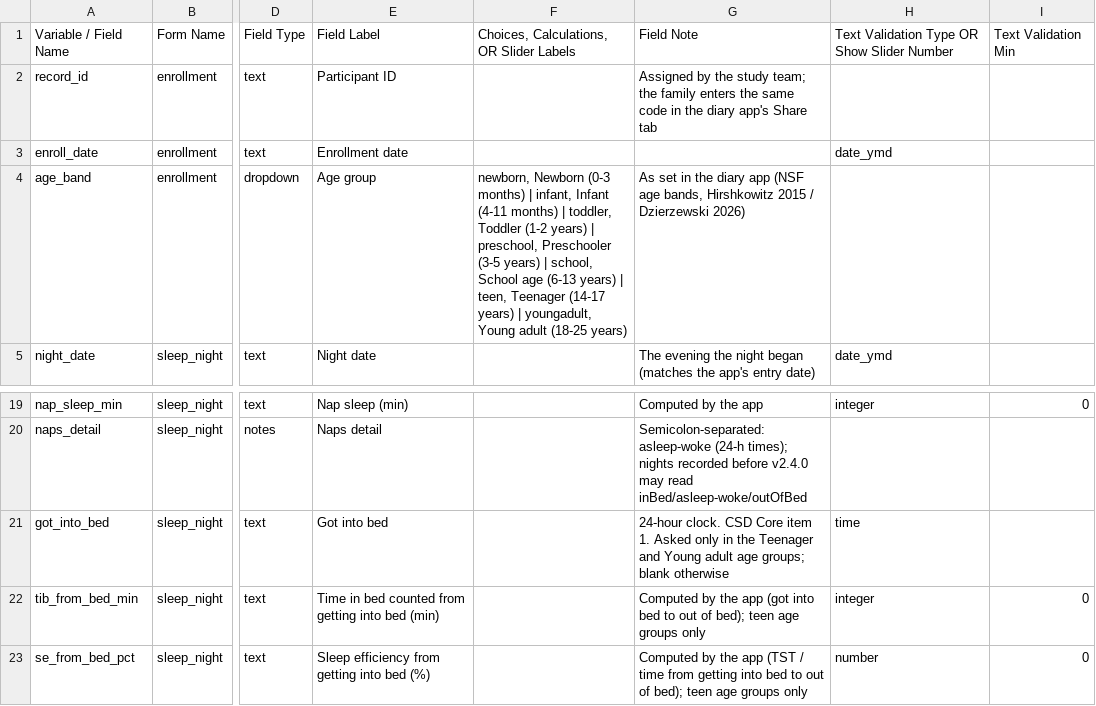
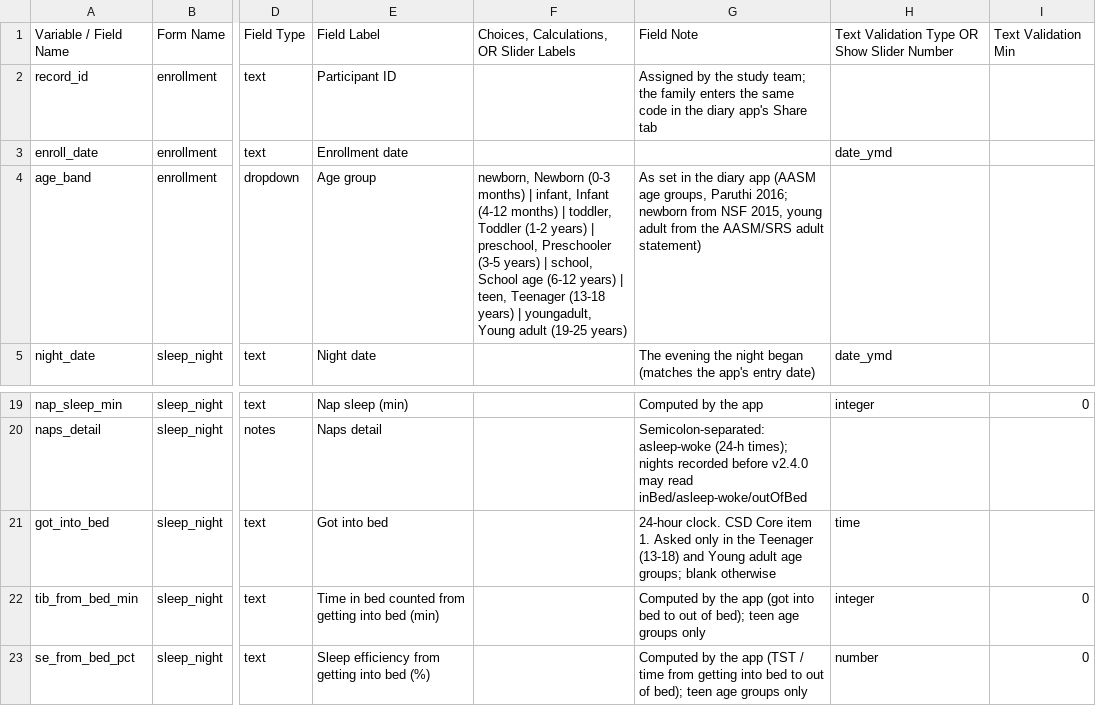
Before and after one commit to CraigCanapariMD/sleep-diary, a CSV file: redcap/sleep_diary_data_dictionary.csv, drawn as a sheet; only a part is shown, gaps mark what is left out; the diff names each change by its address in the sheet, - before the commit and + after, or states it on an @@ line.

```diff
--- a/redcap/sleep_diary_data_dictionary.csv
+++ b/redcap/sleep_diary_data_dictionary.csv
-F4: …infant, Infant (4-11 months) | toddler, Toddler (1-2 years) | preschool, Preschooler (3-5 years) | school, School age (6-13 years) | teen, Teenager (14-17 years) | youngadult, Young adult (18-25 years)
+F4: …infant, Infant (4-12 months) | toddler, Toddler (1-2 years) | preschool, Preschooler (3-5 years) | school, School age (6-12 years) | teen, Teenager (13-18 years) | youngadult, Young adult (19-25 years)
-G4: …diary app (NSF age bands, Hirshkowitz 2015 / Dzierzewski 2026)
+G4: …diary app (AASM age groups, Paruthi 2016; newborn from NSF 2015, young adult from the AASM/SRS adult statement)
-G21: …the Teenager and Young…
+G21: …the Teenager (13-18) and Young…
```
Also changed, not shown: 7 other files.
